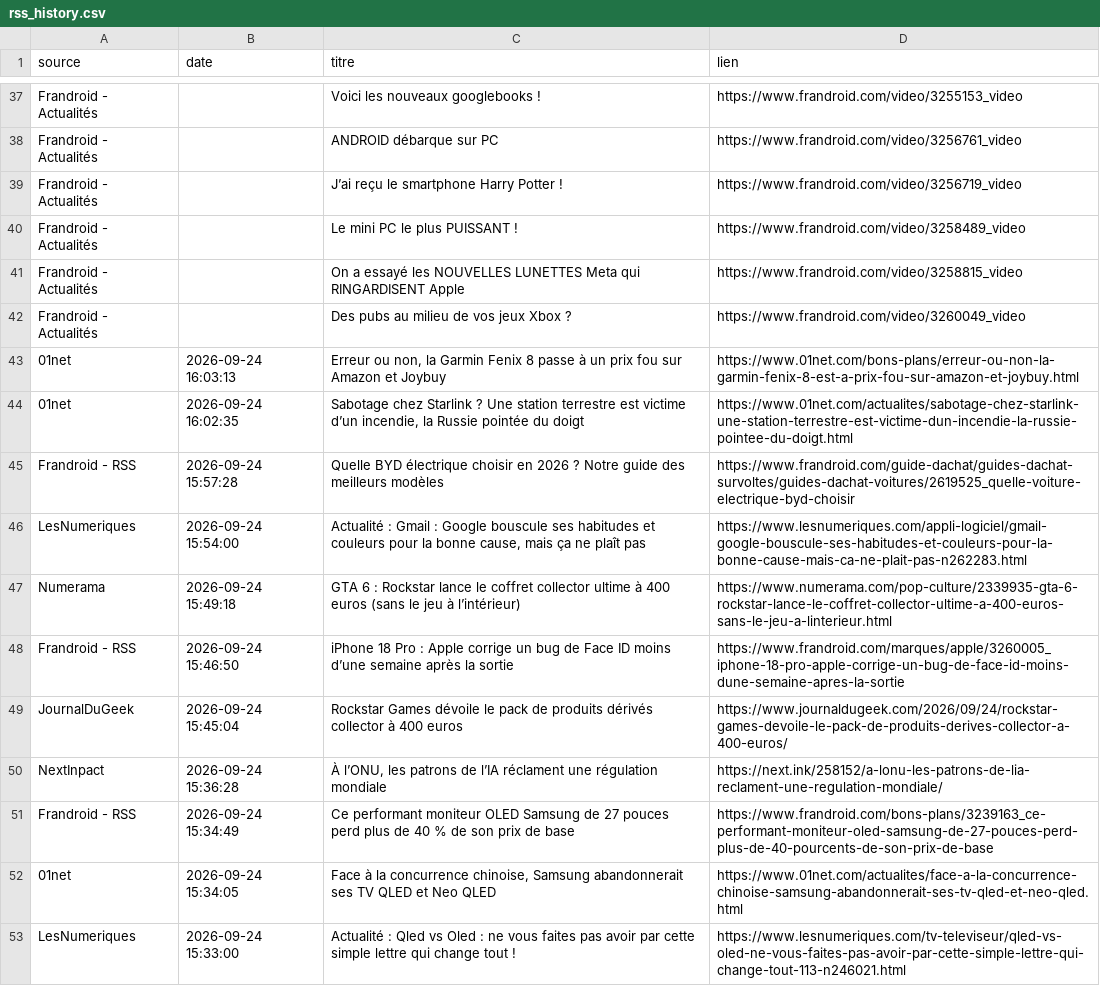
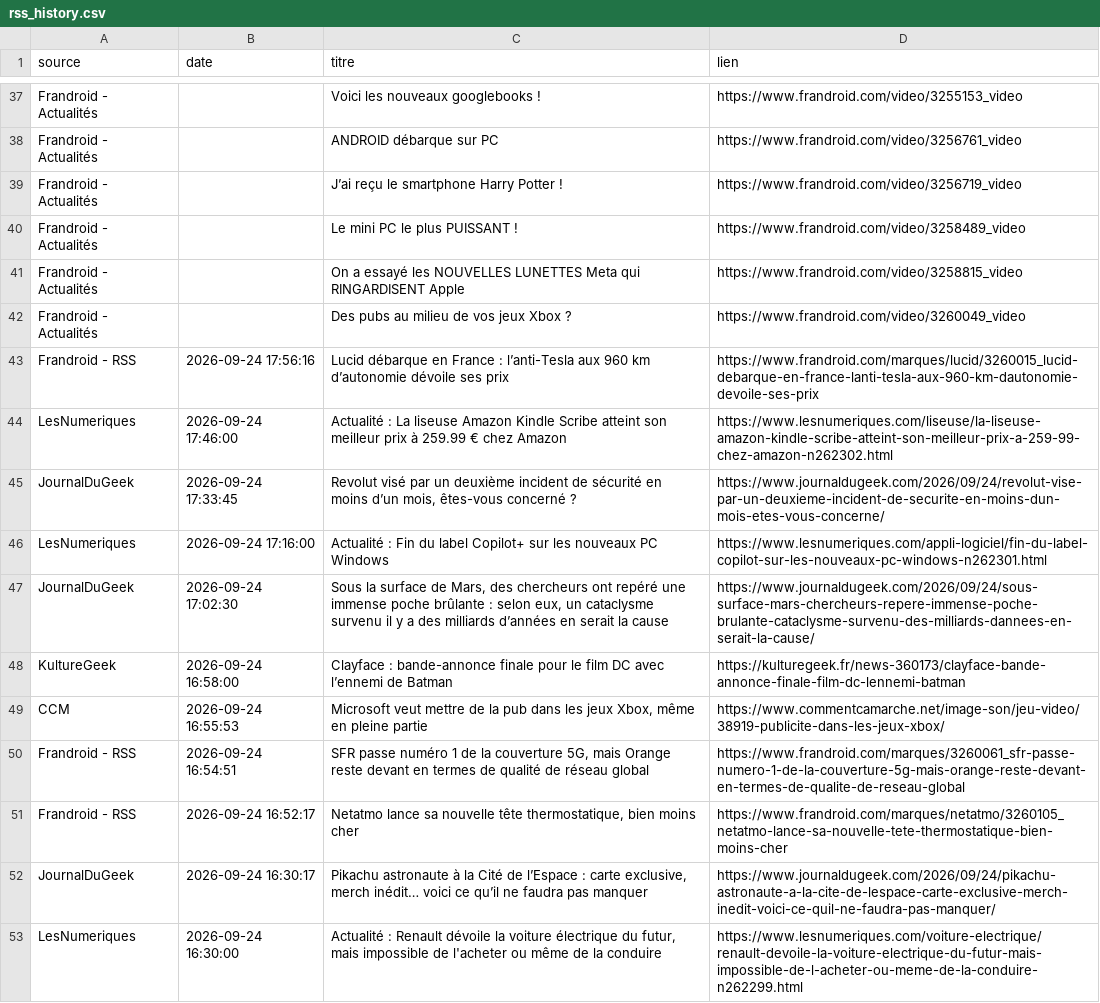
Before and after one commit to djhadef-star/rss-automation, a CSV file: output/rss_history.csv, drawn as a sheet; only a part is shown, gaps mark what is left out; the shorter side is filled out with more unchanged rows; the diff covers the shown part only.

```diff
--- a/output/rss_history.csv
+++ b/output/rss_history.csv
@@ -42 +42,12 @@ Frandroid - Actualités,,On a essayé les NOUVELLES LUNETTES Meta qui RINGARDISE
 Frandroid - Actualités,,Des pubs au milieu de vos jeux Xbox ?,https://www.frandroid.com/video/3260049_video
+Frandroid - RSS,2026-09-24 17:56:16,Lucid débarque en France : l’anti-Tesla aux 960 km d’autonomie dévoile ses prix,https://www.frandroid.com/marques/lucid/3260015_lucid-debarque-en-france-lanti-tesla-aux-960-km-dautonomie-devoile-ses-prix
+LesNumeriques,2026-09-24 17:46:00,Actualité : La liseuse Amazon Kindle Scribe atteint son meilleur prix à 259.99 € chez Amazon,https://www.lesnumeriques.com/liseuse/la-liseuse-amazon-kindle-scribe-atteint-son-meilleur-prix-a-259-99-chez-amazon-n262302.html
+JournalDuGeek,2026-09-24 17:33:45,"Revolut visé par un deuxième incident de sécurité en moins d’un mois, êtes-vous concerné ?",https://www.journaldugeek.com/2026/09/24/revolut-vise-par-un-deuxieme-incident-de-securite-en-moins-dun-mois-etes-vous-concerne/
+LesNumeriques,2026-09-24 17:16:00,Actualité : Fin du label Copilot+ sur les nouveaux PC Windows,https://www.lesnumeriques.com/appli-logiciel/fin-du-label-copilot-sur-les-nouveaux-pc-windows-n262301.html
+JournalDuGeek,2026-09-24 17:02:30,"Sous la surface de Mars, des chercheurs ont repéré une immense poche brûlante : selon eux, un cataclysme survenu il y a des milliards d’années en serait la cause",https://www.journaldugeek.com/2026/09/24/sous-surface-mars-chercheurs-repere-immense-poche-brulante-cataclysme-survenu-des-milliards-dannees-en-serait-la-cause/
+KultureGeek,2026-09-24 16:58:00,Clayface : bande-annonce finale pour le film DC avec l’ennemi de Batman,https://kulturegeek.fr/news-360173/clayface-bande-annonce-finale-film-dc-lennemi-batman
+CCM,2026-09-24 16:55:53,"Microsoft veut mettre de la pub dans les jeux Xbox, même en pleine partie",https://www.commentcamarche.net/image-son/jeu-video/38919-publicite-dans-les-jeux-xbox/
+Frandroid - RSS,2026-09-24 16:54:51,"SFR passe numéro 1 de la couverture 5G, mais Orange reste devant en termes de qualité de réseau global",https://www.frandroid.com/marques/3260061_sfr-passe-numero-1-de-la-couverture-5g-mais-orange-reste-devant-en-termes-de-qualite-de-reseau-global
+Frandroid - RSS,2026-09-24 16:52:17,"Netatmo lance sa nouvelle tête thermostatique, bien moins cher",https://www.frandroid.com/marques/netatmo/3260105_netatmo-lance-sa-nouvelle-tete-thermostatique-bien-moins-cher
+JournalDuGeek,2026-09-24 16:30:17,"Pikachu astronaute à la Cité de l’Espace : carte exclusive, merch inédit… voici ce qu’il ne faudra pas manquer",https://www.journaldugeek.com/2026/09/24/pikachu-astronaute-a-la-cite-de-lespace-carte-exclusive-merch-inedit-voici-ce-quil-ne-faudra-pas-manquer/
+LesNumeriques,2026-09-24 16:30:00,"Actualité : Renault dévoile la voiture électrique du futur, mais impossible de l'acheter ou même de la conduire",https://www.lesnumeriques.com/voiture-electrique/renault-devoile-la-voiture-electrique-du-futur-mais-impossible-de-l-acheter-ou-meme-de-la-conduire-n262299.html
```
Also changed, not shown: 10 added rows elsewhere in this file.
